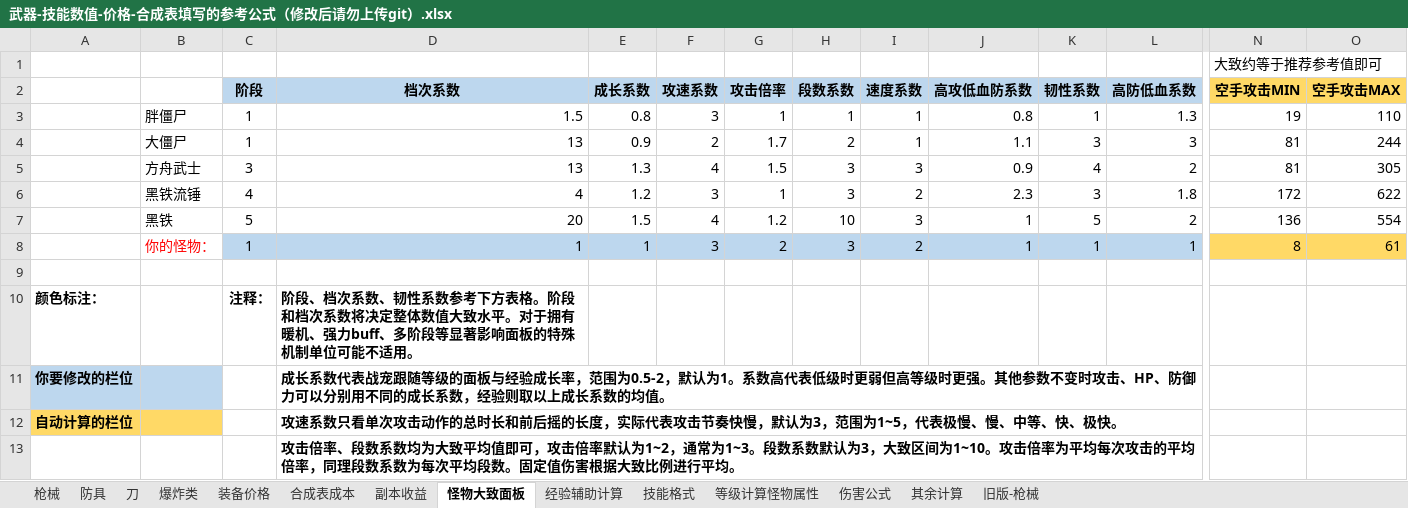
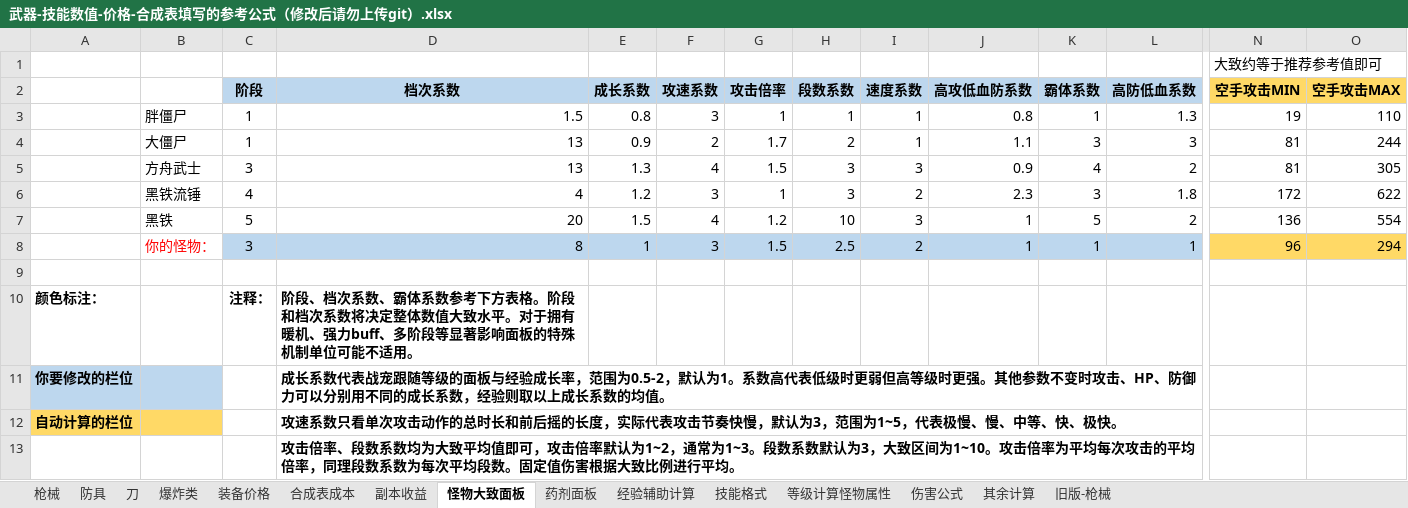
Before and after one commit to FlashNightModReborn/CrazyFlashNight, an Excel workbook: data/items/武器-技能数值-价格-合成表填写的参考公式（修改后请勿上传git）.xlsx, sheet 怪物大致面板, drawn as a sheet; only a part is shown, gaps mark what is left out; values as stored, in another font and other column widths than the file's, no borders; removed rows and columns are numbered as before the commit, all else as after; rows hold the shown columns only; the diff covers the shown part only; the diff names each change by its address in the sheet, - before the commit and + after, or states it on an @@ line.

```diff
--- a/data/items/武器-技能数值-价格-合成表填写的参考公式（修改后请勿上传git）.xlsx (sheet 怪物大致面板)
+++ b/data/items/武器-技能数值-价格-合成表填写的参考公式（修改后请勿上传git）.xlsx (sheet 怪物大致面板)
+sheet tab: 药剂面板
-K2: 韧性系数
+K2: 霸体系数
-row 8:  | 你的怪物： | 1 | 1 | 1 | 3 | 2 | 3 | 2 | 1 | 1 | 1 | 8 | 61
+row 8:  | 你的怪物： | 3 | 8 | 1 | 3 | 1.5 | 2.5 | 2 | 1 | 1 | 1 | 96 | 294
-D10 (档次系数): …次系数、韧性系数参考…
+D10 (档次系数): …次系数、霸体系数参考…
```
Also changed, not shown: 2 added rows, 1 removed row and 3 edited cells elsewhere in this sheet, sheet 枪械, sheet 其余计算, sheet 刀, sheet 合成表成本, sheet 装备价格, sheet 爆炸类, formulas that keep their value, 1 other file.
